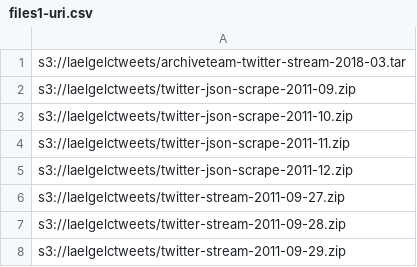
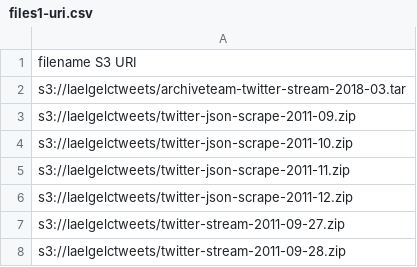
Before and after one commit to laelgelc/aws_emr, a CSV file: files1-uri.csv, drawn as a sheet; only a part is shown; the shorter side is filled out with more unchanged rows.

```diff
--- a/files1-uri.csv
+++ b/files1-uri.csv
@@ -1 +1,2 @@
+filename S3 URI
 s3://laelgelctweets/archiveteam-twitter-stream-2018-03.tar
```
Also changed, not shown: 1 other file.
